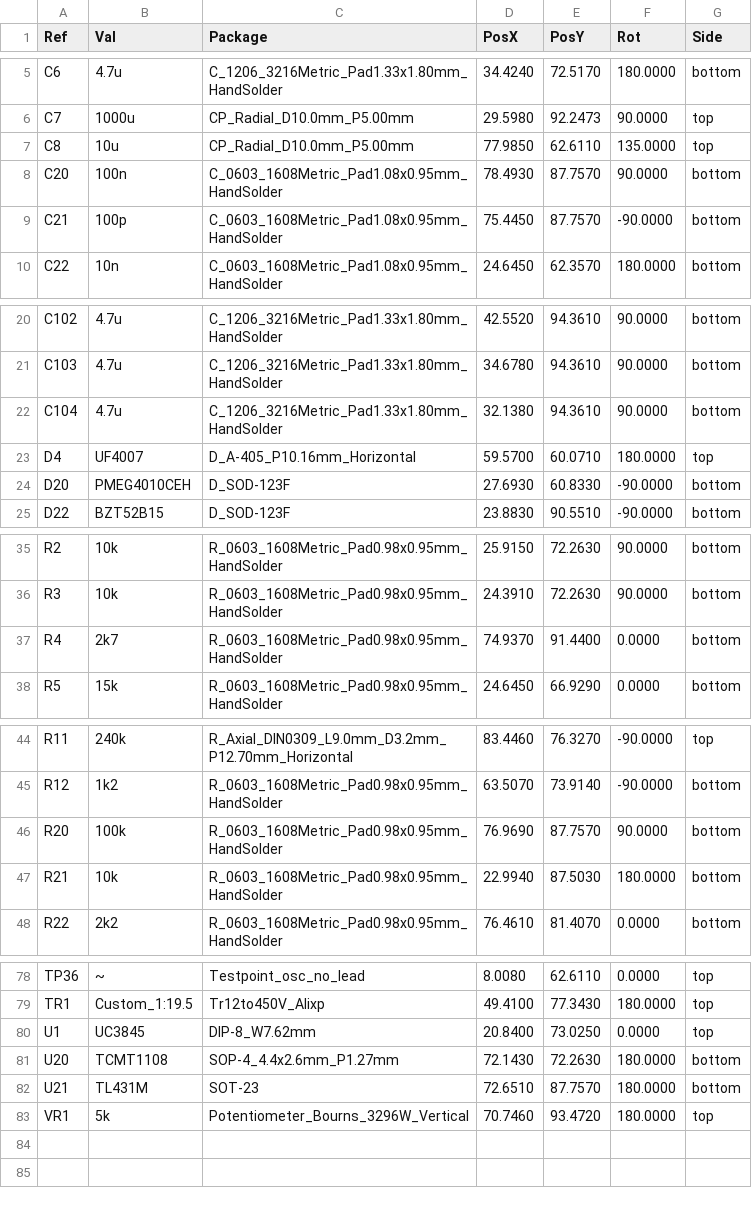
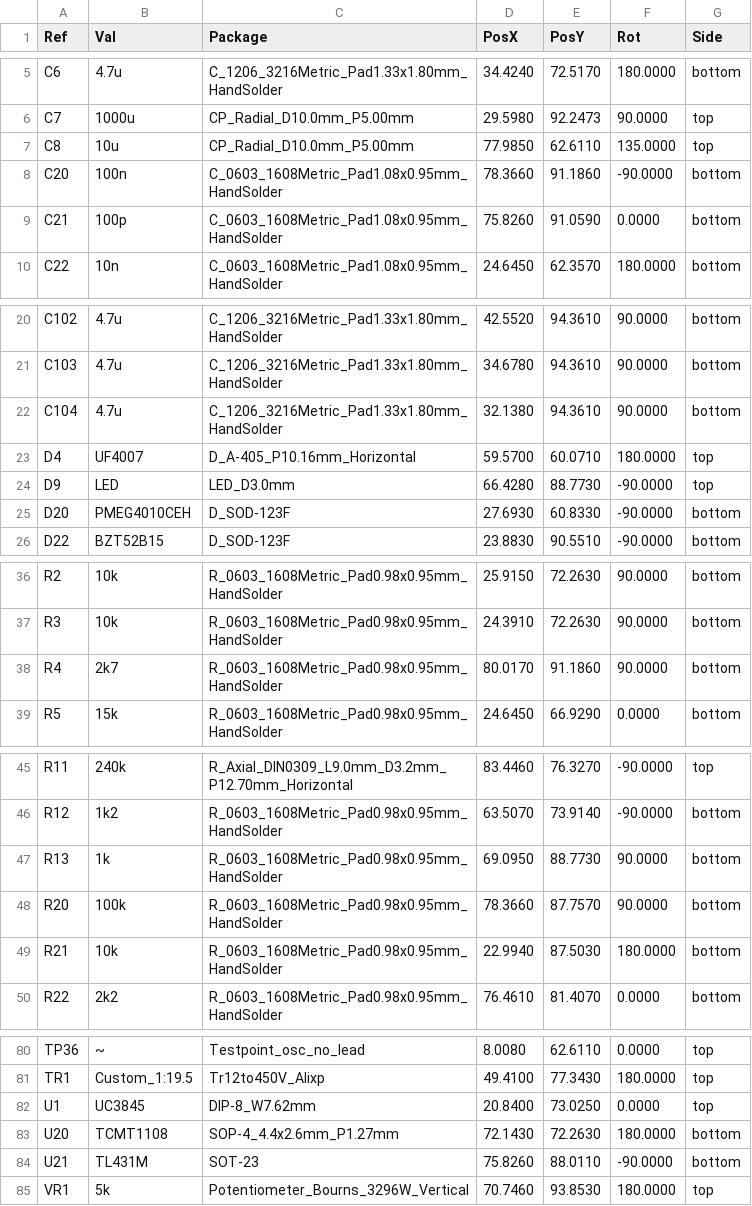
Before and after one commit to FLRHW/Isolated_12to450V, a CSV file: Manufacturing/Assembly/Isolated_12to450V-CPL.csv, drawn as a sheet; only a part is shown, gaps mark what is left out; the diff covers the shown part only.

```diff
--- a/Manufacturing/Assembly/Isolated_12to450V-CPL.csv
+++ b/Manufacturing/Assembly/Isolated_12to450V-CPL.csv
@@ -7,4 +7,4 @@ Ref,Val,Package,PosX,PosY,Rot,Side
 "C8","10u","CP_Radial_D10.0mm_P5.00mm",77.9850,62.6110,135.0000,top
-"C20","100n","C_0603_1608Metric_Pad1.08x0.95mm_HandSolder",78.4930,87.7570,90.0000,bottom
-"C21","100p","C_0603_1608Metric_Pad1.08x0.95mm_HandSolder",75.4450,87.7570,-90.0000,bottom
+"C20","100n","C_0603_1608Metric_Pad1.08x0.95mm_HandSolder",78.3660,91.1860,-90.0000,bottom
+"C21","100p","C_0603_1608Metric_Pad1.08x0.95mm_HandSolder",75.8260,91.0590,0.0000,bottom
 "C22","10n","C_0603_1608Metric_Pad1.08x0.95mm_HandSolder",24.6450,62.3570,180.0000,bottom
@@ -23,2 +23,3 @@ Ref,Val,Package,PosX,PosY,Rot,Side
 "D4","UF4007","D_A-405_P10.16mm_Horizontal",59.5700,60.0710,180.0000,top
+"D9","LED","LED_D3.0mm",66.4280,88.7730,-90.0000,top
 "D20","PMEG4010CEH","D_SOD-123F",27.6930,60.8330,-90.0000,bottom
@@ -36,3 +37,3 @@ Ref,Val,Package,PosX,PosY,Rot,Side
 "R3","10k","R_0603_1608Metric_Pad0.98x0.95mm_HandSolder",24.3910,72.2630,90.0000,bottom
-"R4","2k7","R_0603_1608Metric_Pad0.98x0.95mm_HandSolder",74.9370,91.4400,0.0000,bottom
+"R4","2k7","R_0603_1608Metric_Pad0.98x0.95mm_HandSolder",80.0170,91.1860,90.0000,bottom
 "R5","15k","R_0603_1608Metric_Pad0.98x0.95mm_HandSolder",24.6450,66.9290,0.0000,bottom
@@ -45,3 +46,4 @@ Ref,Val,Package,PosX,PosY,Rot,Side
 "R12","1k2","R_0603_1608Metric_Pad0.98x0.95mm_HandSolder",63.5070,73.9140,-90.0000,bottom
-"R20","100k","R_0603_1608Metric_Pad0.98x0.95mm_HandSolder",76.9690,87.7570,90.0000,bottom
+"R13","1k","R_0603_1608Metric_Pad0.98x0.95mm_HandSolder",69.0950,88.7730,90.0000,bottom
+"R20","100k","R_0603_1608Metric_Pad0.98x0.95mm_HandSolder",78.3660,87.7570,90.0000,bottom
 "R21","10k","R_0603_1608Metric_Pad0.98x0.95mm_HandSolder",22.9940,87.5030,180.0000,bottom
@@ -81,3 +83,3 @@ Ref,Val,Package,PosX,PosY,Rot,Side
 "U20","TCMT1108","SOP-4_4.4x2.6mm_P1.27mm",72.1430,72.2630,180.0000,bottom
-"U21","TL431M","SOT-23",72.6510,87.7570,180.0000,bottom
-"VR1","5k","Potentiometer_Bourns_3296W_Vertical",70.7460,93.4720,180.0000,top
+"U21","TL431M","SOT-23",75.8260,88.0110,-90.0000,bottom
+"VR1","5k","Potentiometer_Bourns_3296W_Vertical",70.7460,93.8530,180.0000,top
```
Also changed, not shown: 5 edited cells elsewhere in this file, Manufacturing/Assembly/Isolated_12to450V-bom.csv, Manufacturing/Fabrication/Drill Tables/Isolated_12to450V-(L1-L4)_drill_table.csv, 32 other files.
